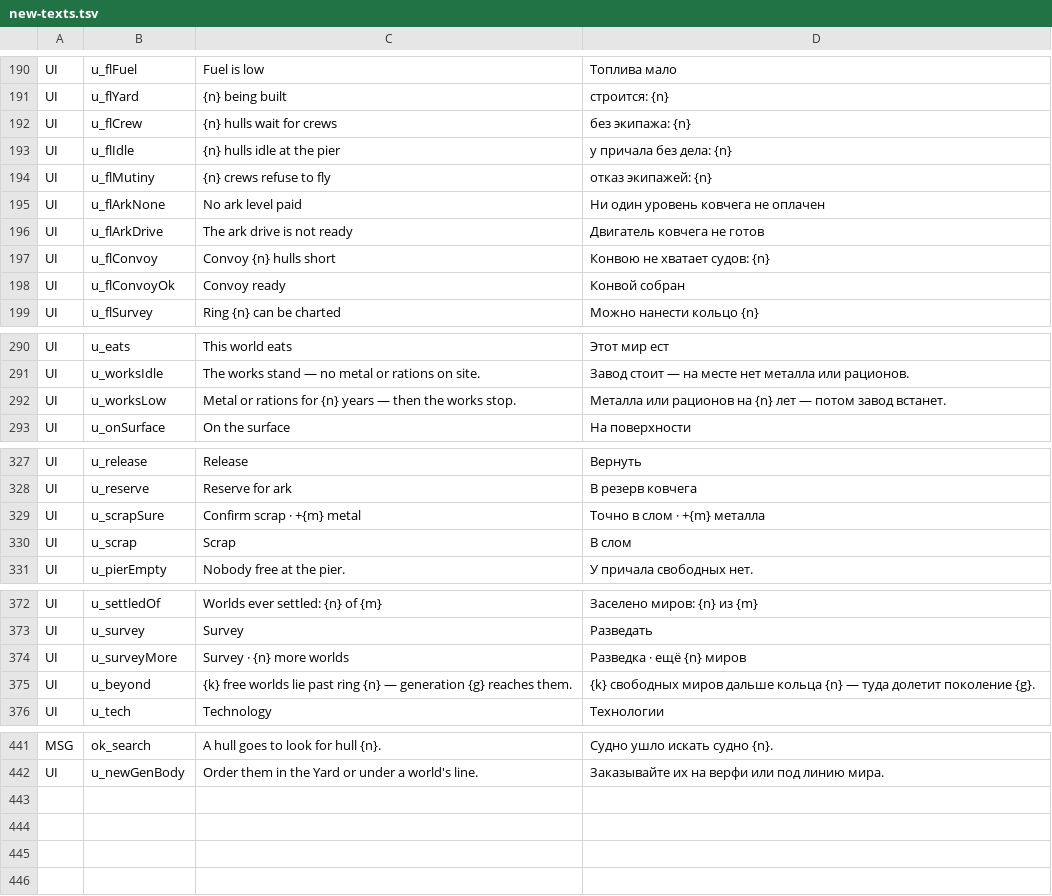
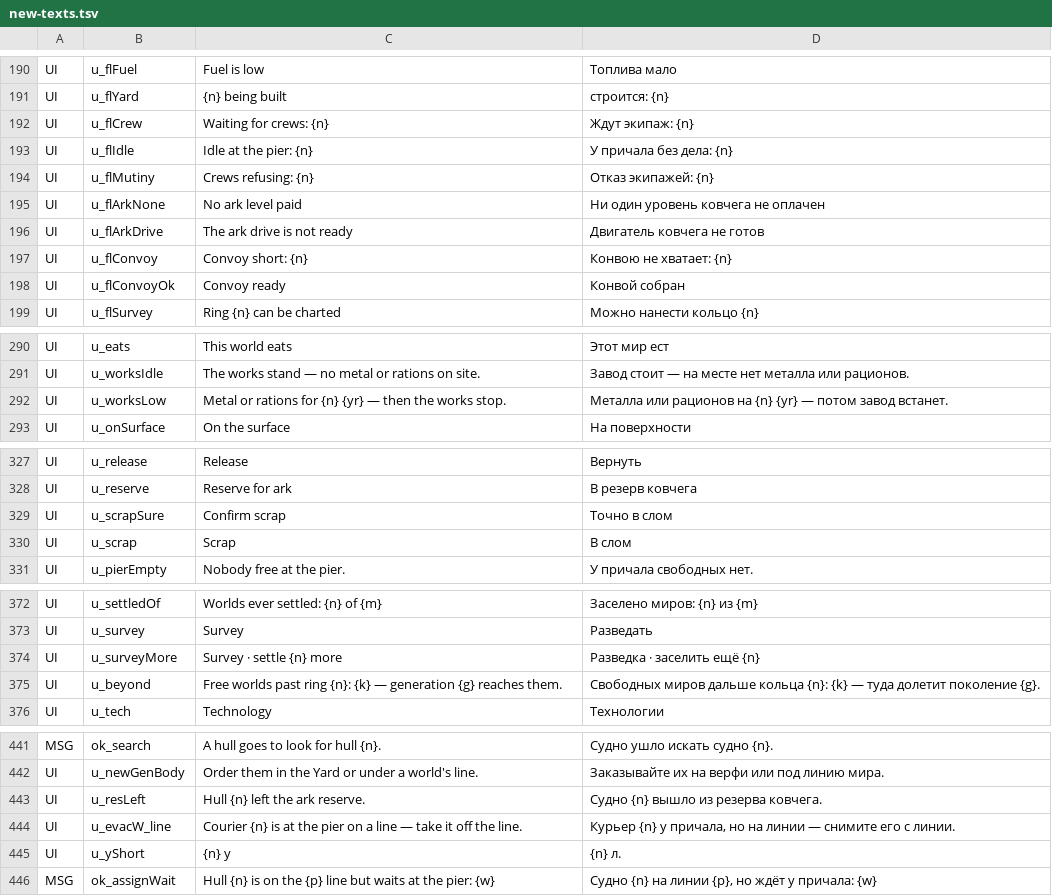
Before and after one commit to bakenton/last-berth, a TSV file: work/new-texts.tsv, drawn as a sheet; only a part is shown, gaps mark what is left out; the diff covers the shown part only.

```diff
--- a/work/new-texts.tsv
+++ b/work/new-texts.tsv
@@ -191,8 +191,8 @@ UI	u_flFuel	Fuel is low	Топлива мало
 UI	u_flYard	{n} being built	строится: {n}
-UI	u_flCrew	{n} hulls wait for crews	без экипажа: {n}
-UI	u_flIdle	{n} hulls idle at the pier	у причала без дела: {n}
-UI	u_flMutiny	{n} crews refuse to fly	отказ экипажей: {n}
+UI	u_flCrew	Waiting for crews: {n}	Ждут экипаж: {n}
+UI	u_flIdle	Idle at the pier: {n}	У причала без дела: {n}
+UI	u_flMutiny	Crews refusing: {n}	Отказ экипажей: {n}
 UI	u_flArkNone	No ark level paid	Ни один уровень ковчега не оплачен
 UI	u_flArkDrive	The ark drive is not ready	Двигатель ковчега не готов
-UI	u_flConvoy	Convoy {n} hulls short	Конвою не хватает судов: {n}
+UI	u_flConvoy	Convoy short: {n}	Конвою не хватает: {n}
 UI	u_flConvoyOk	Convoy ready	Конвой собран
@@ -291,3 +291,3 @@ UI	u_eats	This world eats	Этот мир ест
 UI	u_worksIdle	The works stand — no metal or rations on site.	Завод стоит — на месте нет металла или рационов.
-UI	u_worksLow	Metal or rations for {n} years — then the works stop.	Металла или рационов на {n} лет — потом завод встанет.
+UI	u_worksLow	Metal or rations for {n} {yr} — then the works stop.	Металла или рационов на {n} {yr} — потом завод встанет.
 UI	u_onSurface	On the surface	На поверхности
@@ -328,3 +328,3 @@ UI	u_release	Release	Вернуть
 UI	u_reserve	Reserve for ark	В резерв ковчега
-UI	u_scrapSure	Confirm scrap · +{m} metal	Точно в слом · +{m} металла
+UI	u_scrapSure	Confirm scrap	Точно в слом
 UI	u_scrap	Scrap	В слом
@@ -373,4 +373,4 @@ UI	u_settledOf	Worlds ever settled: {n} of {m}	Заселено миров: {n}
 UI	u_survey	Survey	Разведать
-UI	u_surveyMore	Survey · {n} more worlds	Разведка · ещё {n} миров
-UI	u_beyond	{k} free worlds lie past ring {n} — generation {g} reaches them.	{k} свободных миров дальше кольца {n} — туда долетит поколение {g}.
+UI	u_surveyMore	Survey · settle {n} more	Разведка · заселить ещё {n}
+UI	u_beyond	Free worlds past ring {n}: {k} — generation {g} reaches them.	Свободных миров дальше кольца {n}: {k} — туда долетит поколение {g}.
 UI	u_tech	Technology	Технологии
@@ -442 +442,5 @@ MSG	ok_search	A hull goes to look for hull {n}.	Судно ушло искать
 UI	u_newGenBody	Order them in the Yard or under a world's line.	Заказывайте их на верфи или под линию мира.
+UI	u_resLeft	Hull {n} left the ark reserve.	Судно {n} вышло из резерва ковчега.
+UI	u_evacW_line	Courier {n} is at the pier on a line — take it off the line.	Курьер {n} у причала, но на линии — снимите его с линии.
+UI	u_yShort	{n} y	{n} л.
+MSG	ok_assignWait	Hull {n} is on the {p} line but waits at the pier: {w}	Судно {n} на линии {p}, но ждёт у причала: {w}
```
Also changed, not shown: 2 edited cells elsewhere in this file, 5 other files.
